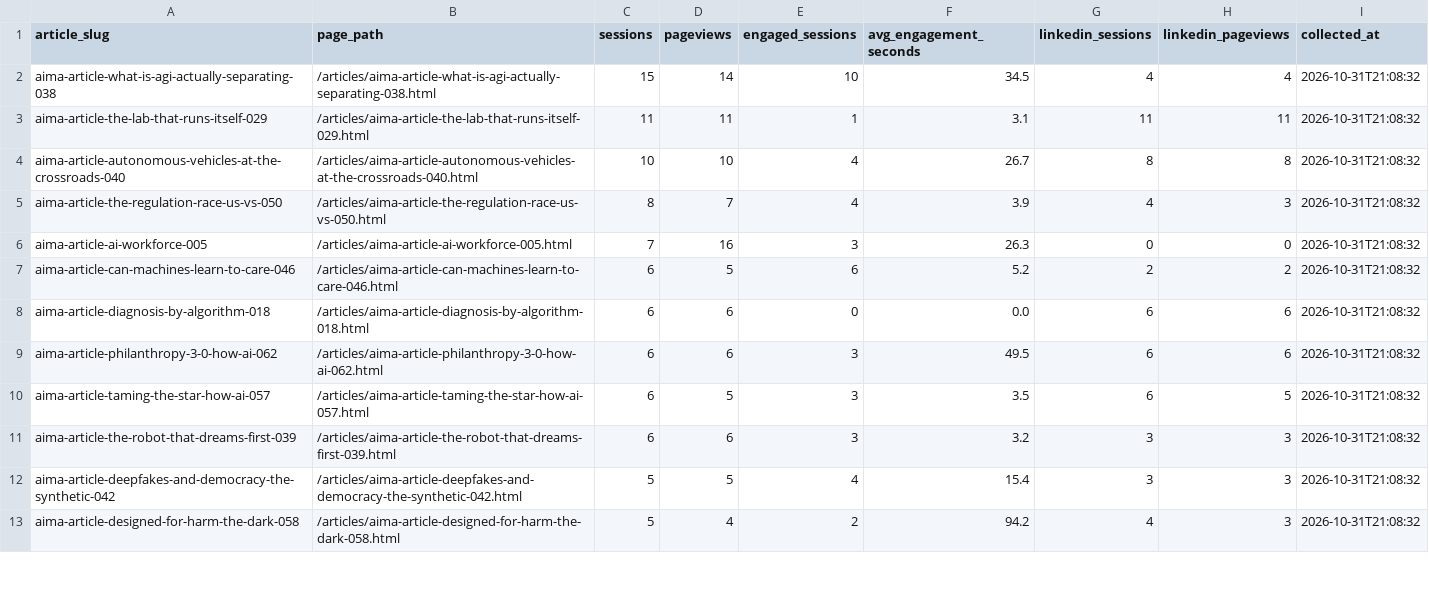
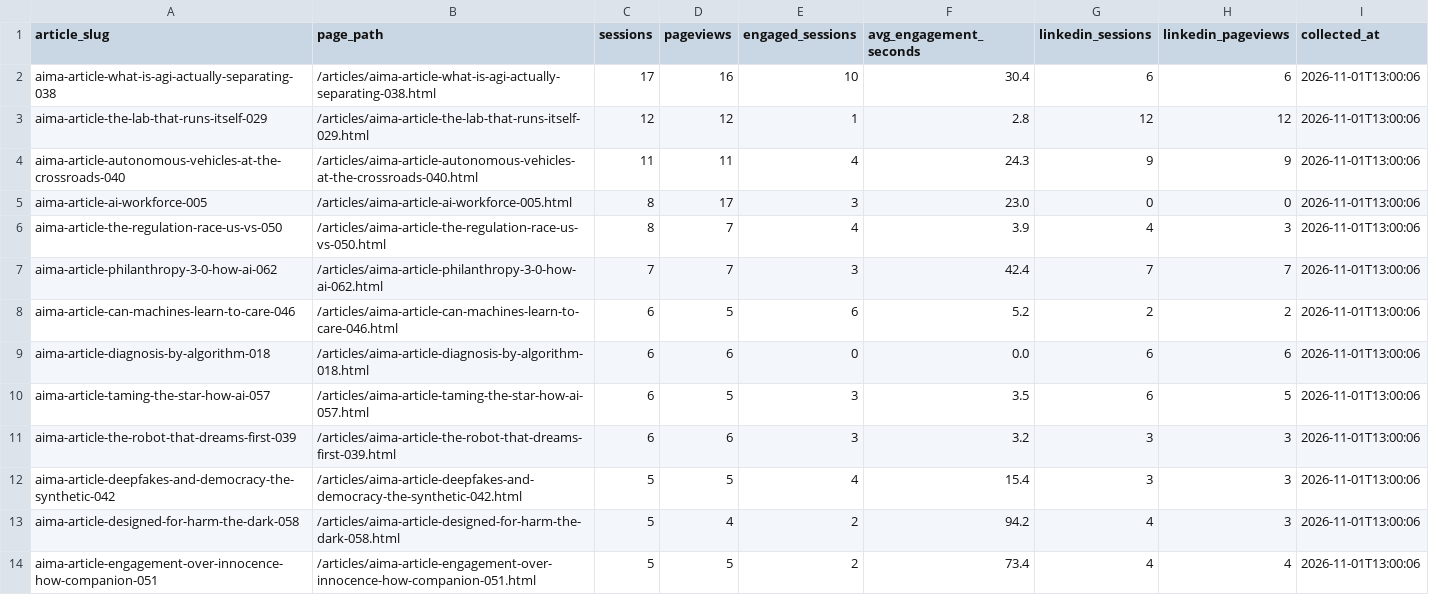
Before and after one commit to joselitosering/aima, a CSV file: linkedin_pipeline/ga4_traffic.csv, drawn as a sheet; only a part is shown; the diff covers the shown part only.

Commit message:
data: update GA4 traffic

```diff
--- a/linkedin_pipeline/ga4_traffic.csv
+++ b/linkedin_pipeline/ga4_traffic.csv
@@ -1,13 +1,14 @@
 article_slug,page_path,sessions,pageviews,engaged_sessions,avg_engagement_seconds,linkedin_sessions,linkedin_pageviews,collected_at
-aima-article-what-is-agi-actually-separating-038,/articles/aima-article-what-is-agi-actually-separating-038.html,15,14,10,34.5,4,4,2026-10-31T21:08:32
-aima-article-the-lab-that-runs-itself-029,/articles/aima-article-the-lab-that-runs-itself-029.html,11,11,1,3.1,11,11,2026-10-31T21:08:32
-aima-article-autonomous-vehicles-at-the-crossroads-040,/articles/aima-article-autonomous-vehicles-at-the-crossroads-040.html,10,10,4,26.7,8,8,2026-10-31T21:08:32
-aima-article-the-regulation-race-us-vs-050,/articles/aima-article-the-regulation-race-us-vs-050.html,8,7,4,3.9,4,3,2026-10-31T21:08:32
-aima-article-ai-workforce-005,/articles/aima-article-ai-workforce-005.html,7,16,3,26.3,0,0,2026-10-31T21:08:32
-aima-article-can-machines-learn-to-care-046,/articles/aima-article-can-machines-learn-to-care-046.html,6,5,6,5.2,2,2,2026-10-31T21:08:32
-aima-article-diagnosis-by-algorithm-018,/articles/aima-article-diagnosis-by-algorithm-018.html,6,6,0,0.0,6,6,2026-10-31T21:08:32
-aima-article-philanthropy-3-0-how-ai-062,/articles/aima-article-philanthropy-3-0-how-ai-062.html,6,6,3,49.5,6,6,2026-10-31T21:08:32
-aima-article-taming-the-star-how-ai-057,/articles/aima-article-taming-the-star-how-ai-057.html,6,5,3,3.5,6,5,2026-10-31T21:08:32
-aima-article-the-robot-that-dreams-first-039,/articles/aima-article-the-robot-that-dreams-first-039.html,6,6,3,3.2,3,3,2026-10-31T21:08:32
-aima-article-deepfakes-and-democracy-the-synthetic-042,/articles/aima-article-deepfakes-and-democracy-the-synthetic-042.html,5,5,4,15.4,3,3,2026-10-31T21:08:32
-aima-article-designed-for-harm-the-dark-058,/articles/aima-article-designed-for-harm-the-dark-058.html,5,4,2,94.2,4,3,2026-10-31T21:08:32
+aima-article-what-is-agi-actually-separating-038,/articles/aima-article-what-is-agi-actually-separating-038.html,17,16,10,30.4,6,6,2026-11-01T13:00:06
+aima-article-the-lab-that-runs-itself-029,/articles/aima-article-the-lab-that-runs-itself-029.html,12,12,1,2.8,12,12,2026-11-01T13:00:06
+aima-article-autonomous-vehicles-at-the-crossroads-040,/articles/aima-article-autonomous-vehicles-at-the-crossroads-040.html,11,11,4,24.3,9,9,2026-11-01T13:00:06
+aima-article-ai-workforce-005,/articles/aima-article-ai-workforce-005.html,8,17,3,23.0,0,0,2026-11-01T13:00:06
+aima-article-the-regulation-race-us-vs-050,/articles/aima-article-the-regulation-race-us-vs-050.html,8,7,4,3.9,4,3,2026-11-01T13:00:06
+aima-article-philanthropy-3-0-how-ai-062,/articles/aima-article-philanthropy-3-0-how-ai-062.html,7,7,3,42.4,7,7,2026-11-01T13:00:06
+aima-article-can-machines-learn-to-care-046,/articles/aima-article-can-machines-learn-to-care-046.html,6,5,6,5.2,2,2,2026-11-01T13:00:06
+aima-article-diagnosis-by-algorithm-018,/articles/aima-article-diagnosis-by-algorithm-018.html,6,6,0,0.0,6,6,2026-11-01T13:00:06
+aima-article-taming-the-star-how-ai-057,/articles/aima-article-taming-the-star-how-ai-057.html,6,5,3,3.5,6,5,2026-11-01T13:00:06
+aima-article-the-robot-that-dreams-first-039,/articles/aima-article-the-robot-that-dreams-first-039.html,6,6,3,3.2,3,3,2026-11-01T13:00:06
+aima-article-deepfakes-and-democracy-the-synthetic-042,/articles/aima-article-deepfakes-and-democracy-the-synthetic-042.html,5,5,4,15.4,3,3,2026-11-01T13:00:06
+aima-article-designed-for-harm-the-dark-058,/articles/aima-article-designed-for-harm-the-dark-058.html,5,4,2,94.2,4,3,2026-11-01T13:00:06
+aima-article-engagement-over-innocence-how-companion-051,/articles/aima-article-engagement-over-innocence-how-companion-051.html,5,5,2,73.4,4,4,2026-11-01T13:00:06
```
Also changed, not shown: 5 added rows, 5 removed rows and 32 edited cells elsewhere in this file.
